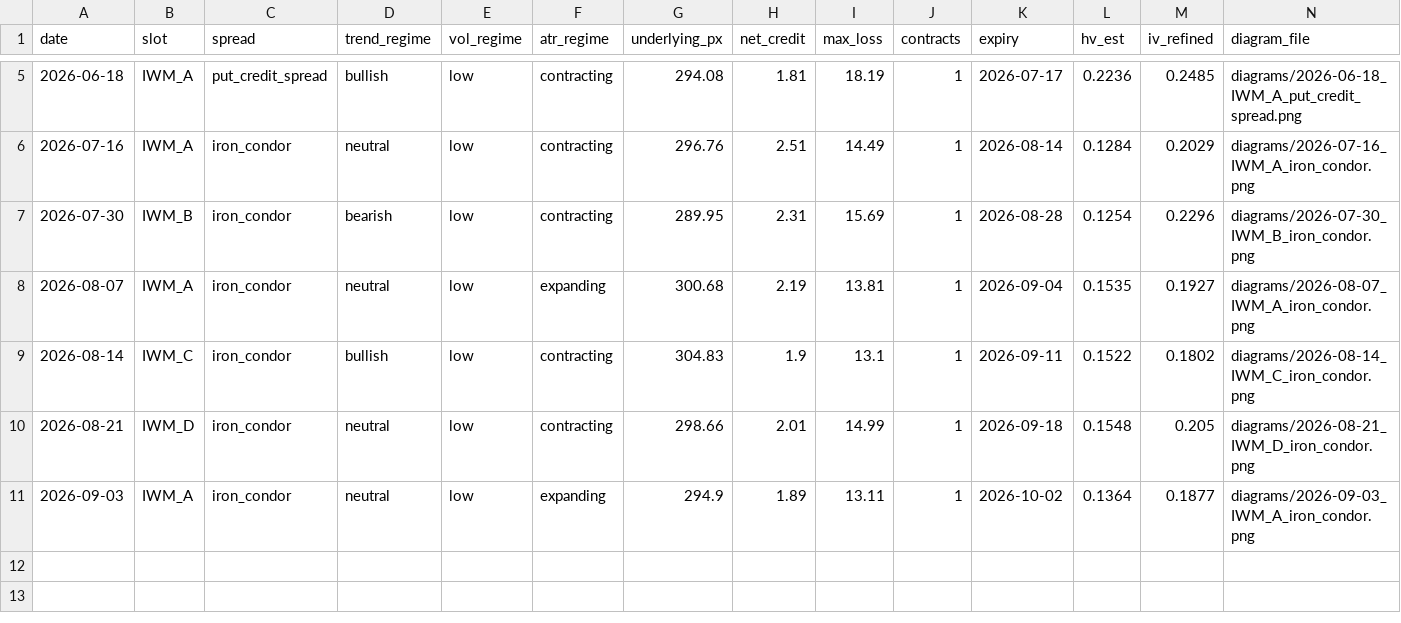
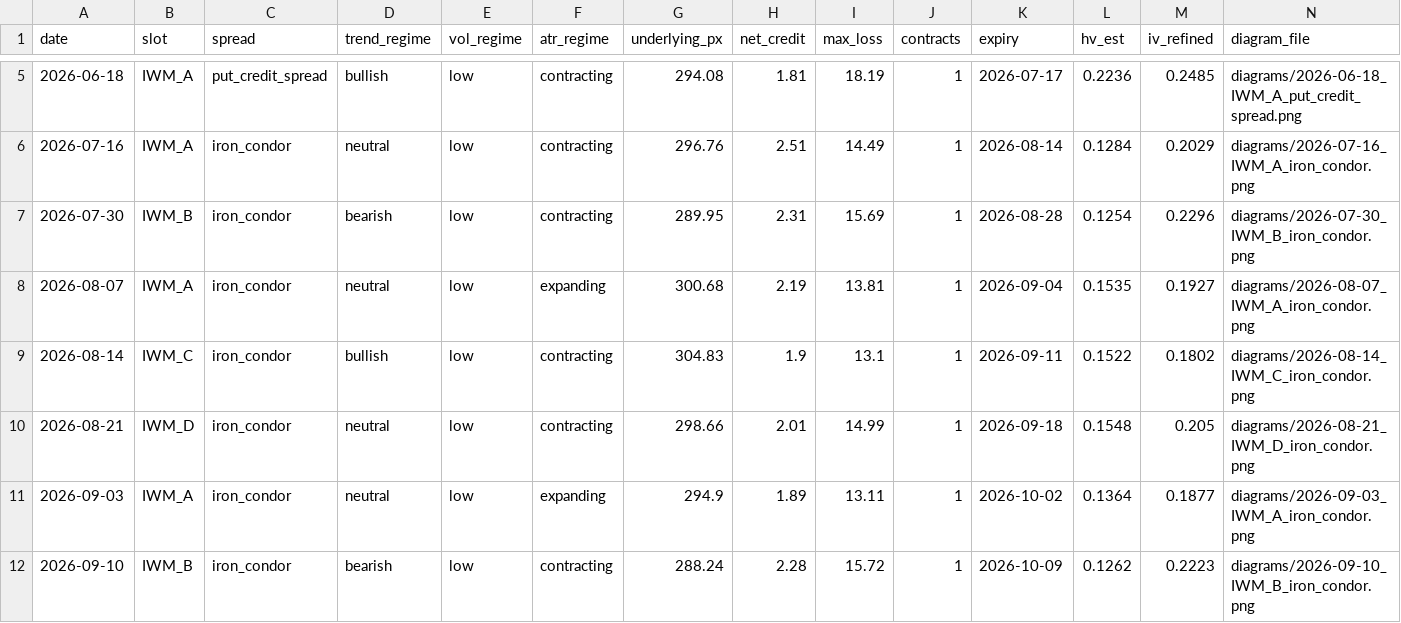
Before and after one commit to babrinks22/vrp-trader, a CSV file: spread_log.csv, drawn as a sheet; only a part is shown, gaps mark what is left out; rows hold the shown columns only; the diff names each change by its address in the sheet, - before the commit and + after, or states it on an @@ line.

```diff
--- a/spread_log.csv
+++ b/spread_log.csv
+row 12: 2026-09-10 | IWM_B | iron_condor | bearish | low | contracting | 288.24 | 2.28 | 15.72 | 1 | 2026-10-09 | 0.1262 | 0.2223 | diagrams/2026-09-10_IWM_B_iron_condor.png
```
Also changed, not shown: trade_log.csv, 7 other files.
